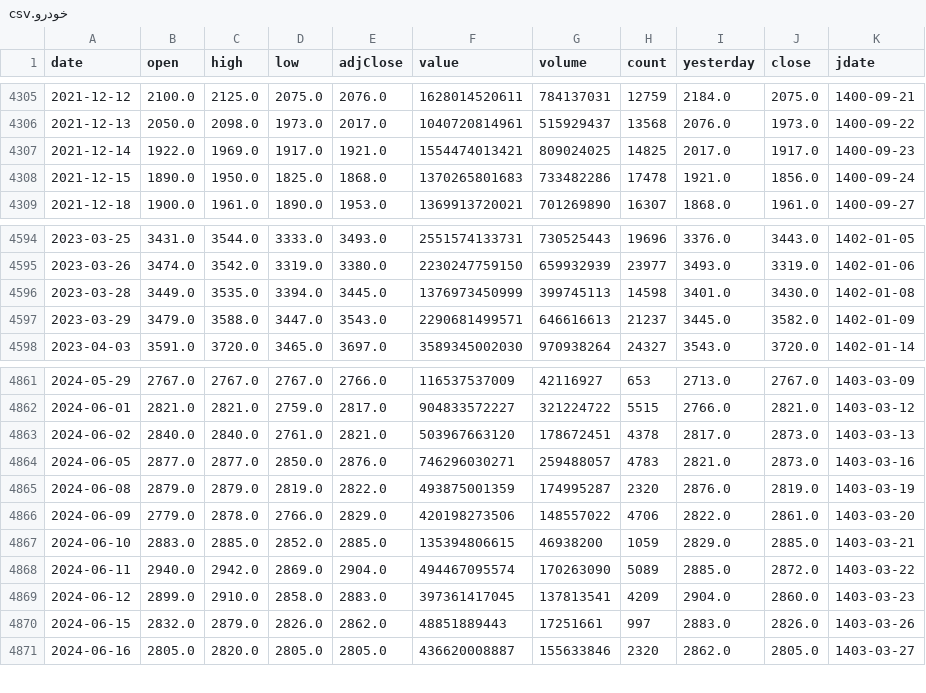
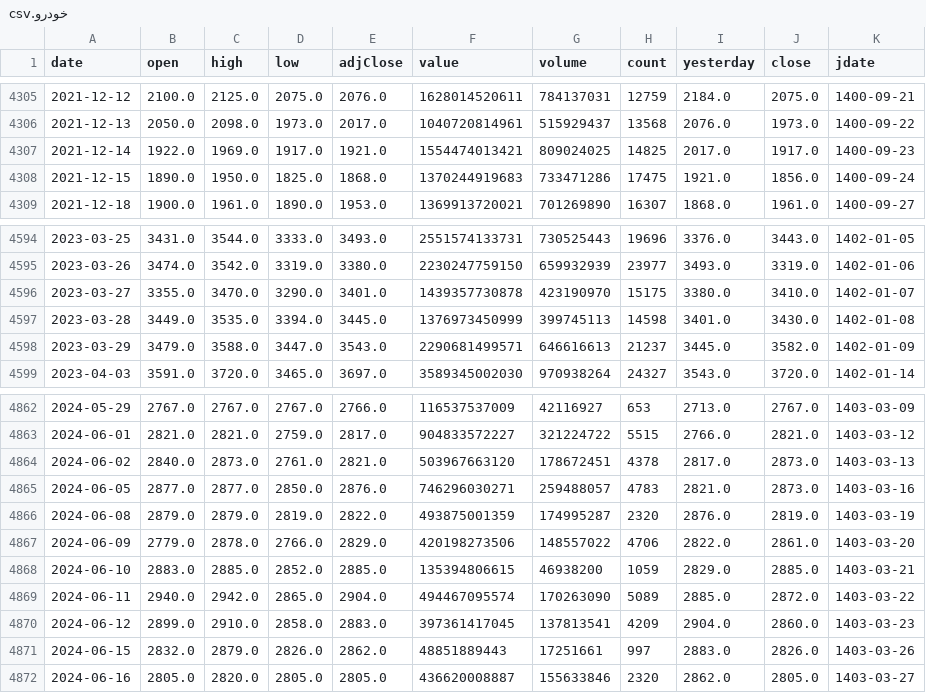
Before and after one commit to mohammadbayati/Iran-Stock-Ai-System, a CSV file: data/history/خودرو.csv, drawn as a sheet; only a part is shown, gaps mark what is left out.

```diff
--- a/data/history/خودرو.csv
+++ b/data/history/خودرو.csv
@@ -4307,3 +4307,3 @@ date,open,high,low,adjClose,value,volume,count,yesterday,close,jdate
 2021-12-14,1922.0,1969.0,1917.0,1921.0,1554474013421,809024025,14825,2017.0,1917.0,1400-09-23
-2021-12-15,1890.0,1950.0,1825.0,1868.0,1370265801683,733482286,17478,1921.0,1856.0,1400-09-24
+2021-12-15,1890.0,1950.0,1825.0,1868.0,1370244919683,733471286,17475,1921.0,1856.0,1400-09-24
 2021-12-18,1900.0,1961.0,1890.0,1953.0,1369913720021,701269890,16307,1868.0,1961.0,1400-09-27
@@ -4595,2 +4595,3 @@ date,open,high,low,adjClose,value,volume,count,yesterday,close,jdate
 2023-03-26,3474.0,3542.0,3319.0,3380.0,2230247759150,659932939,23977,3493.0,3319.0,1402-01-06
+2023-03-27,3355.0,3470.0,3290.0,3401.0,1439357730878,423190970,15175,3380.0,3410.0,1402-01-07
 2023-03-28,3449.0,3535.0,3394.0,3445.0,1376973450999,399745113,14598,3401.0,3430.0,1402-01-08
@@ -4862,3 +4863,3 @@ date,open,high,low,adjClose,value,volume,count,yesterday,close,jdate
 2024-06-01,2821.0,2821.0,2759.0,2817.0,904833572227,321224722,5515,2766.0,2821.0,1403-03-12
-2024-06-02,2840.0,2840.0,2761.0,2821.0,503967663120,178672451,4378,2817.0,2873.0,1403-03-13
+2024-06-02,2840.0,2873.0,2761.0,2821.0,503967663120,178672451,4378,2817.0,2873.0,1403-03-13
 2024-06-05,2877.0,2877.0,2850.0,2876.0,746296030271,259488057,4783,2821.0,2873.0,1403-03-16
@@ -4867,3 +4868,3 @@ date,open,high,low,adjClose,value,volume,count,yesterday,close,jdate
 2024-06-10,2883.0,2885.0,2852.0,2885.0,135394806615,46938200,1059,2829.0,2885.0,1403-03-21
-2024-06-11,2940.0,2942.0,2869.0,2904.0,494467095574,170263090,5089,2885.0,2872.0,1403-03-22
+2024-06-11,2940.0,2942.0,2865.0,2904.0,494467095574,170263090,5089,2885.0,2872.0,1403-03-22
 2024-06-12,2899.0,2910.0,2858.0,2883.0,397361417045,137813541,4209,2904.0,2860.0,1403-03-23
```
Also changed, not shown: data/history/اهرم.csv, data/history/خساپا.csv, 14 other files.
